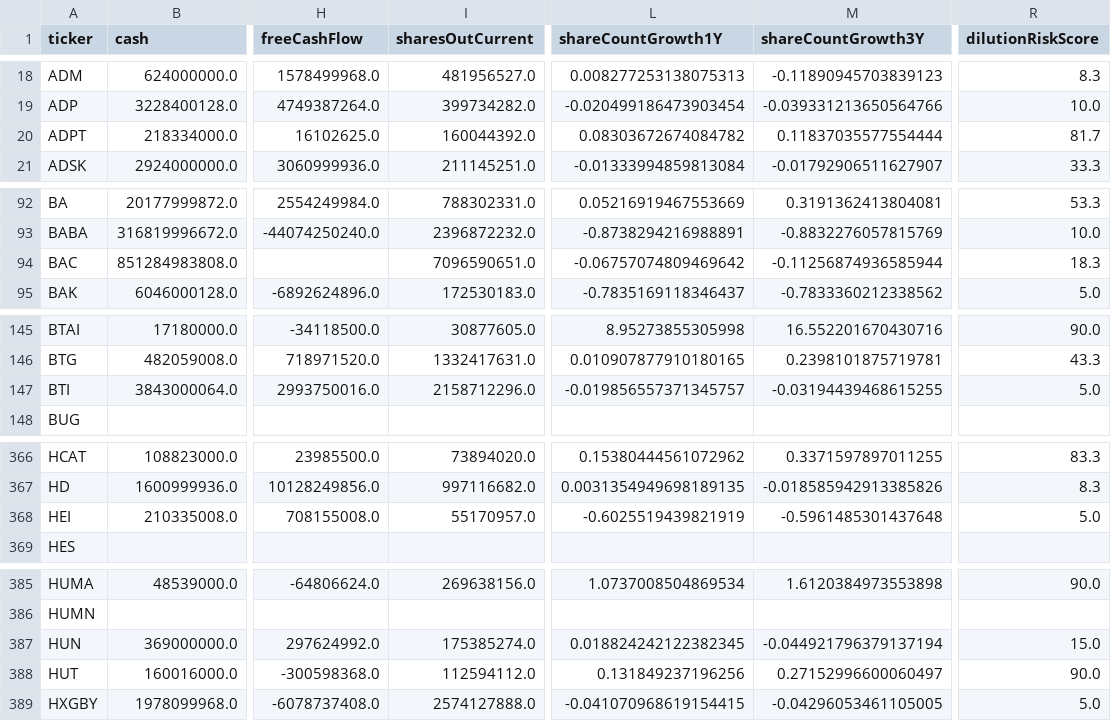
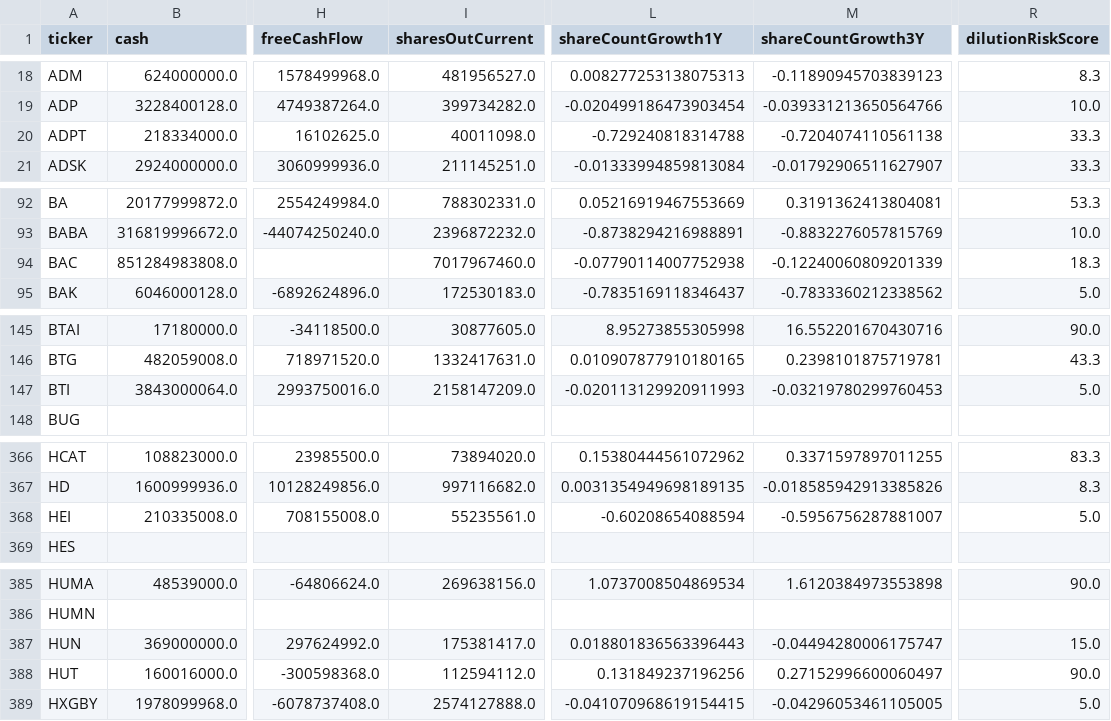
Before and after one commit to aport550/majorah-data, a CSV file: data/stock_balance_sheet_dilution.csv, drawn as a sheet; only a part is shown, gaps mark what is left out; the diff covers the shown part only; the diff names each change by its address in the sheet, - before the commit and + after, or states it on an @@ line.

```diff
--- a/data/stock_balance_sheet_dilution.csv
+++ b/data/stock_balance_sheet_dilution.csv
-I20 (sharesOutCurrent): 160044392.0
+I20 (sharesOutCurrent): 40011098.0
-L20 (shareCountGrowth1Y): 0.08303672674084782
+L20 (shareCountGrowth1Y): -0.729240818314788
-M20 (shareCountGrowth3Y): 0.11837035577554444
+M20 (shareCountGrowth3Y): -0.7204074110561138
-R20 (dilutionRiskScore): 81.7
+R20 (dilutionRiskScore): 33.3
-I94 (sharesOutCurrent): 7096590651.0
+I94 (sharesOutCurrent): 7017967460.0
-L94 (shareCountGrowth1Y): -0.06757074809469642
+L94 (shareCountGrowth1Y): -0.07790114007752938
-M94 (shareCountGrowth3Y): -0.11256874936585944
+M94 (shareCountGrowth3Y): -0.12240060809201339
-I147 (sharesOutCurrent): 2158712296.0
+I147 (sharesOutCurrent): 2158147209.0
-L147 (shareCountGrowth1Y): -0.019856557371345757
+L147 (shareCountGrowth1Y): -0.020113129920911993
-M147 (shareCountGrowth3Y): -0.03194439468615255
+M147 (shareCountGrowth3Y): -0.03219780299760453
-I368 (sharesOutCurrent): 55170957.0
+I368 (sharesOutCurrent): 55235561.0
-L368 (shareCountGrowth1Y): -0.6025519439821919
+L368 (shareCountGrowth1Y): -0.60208654088594
-M368 (shareCountGrowth3Y): -0.5961485301437648
+M368 (shareCountGrowth3Y): -0.5956756287881007
-I387 (sharesOutCurrent): 175385274.0
+I387 (sharesOutCurrent): 175381417.0
-L387 (shareCountGrowth1Y): 0.018824242122382345
+L387 (shareCountGrowth1Y): 0.018801836563396443
-M387 (shareCountGrowth3Y): -0.044921796379137194
+M387 (shareCountGrowth3Y): -0.04494280006175747
```
Also changed, not shown: 15 edited cells elsewhere in this file, data/macro_dimension_scores.csv, data/stock_macro_exposures.csv, 36 other files.
